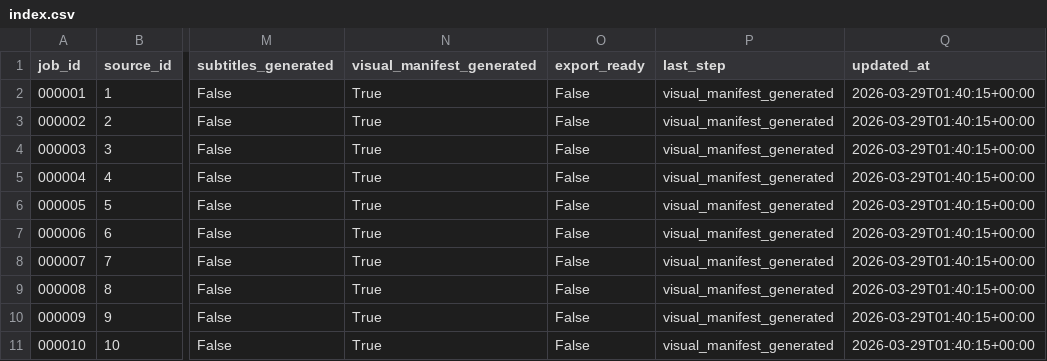
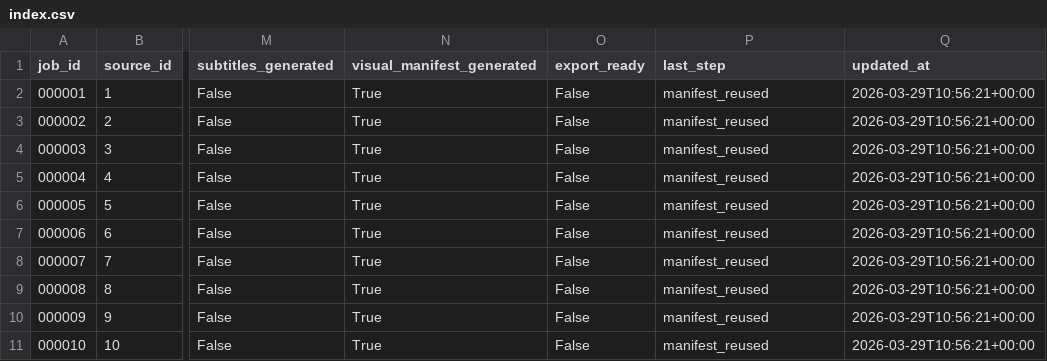
Before and after one commit to vhgalvez/neurocontent-engine, a CSV file: data/index.csv, drawn as a sheet; only a part is shown, gaps mark what is left out; the diff names each change by its address in the sheet, - before the commit and + after, or states it on an @@ line.

Commit message:
Update index.csv

```diff
--- a/data/index.csv
+++ b/data/index.csv
-P2:P11 (last_step): visual_manifest_generated
+P2:P11 (last_step): manifest_reused
-Q2:Q11 (updated_at): 2026-03-29T01:40:15+00:00
+Q2:Q11 (updated_at): 2026-03-29T10:56:21+00:00
```
